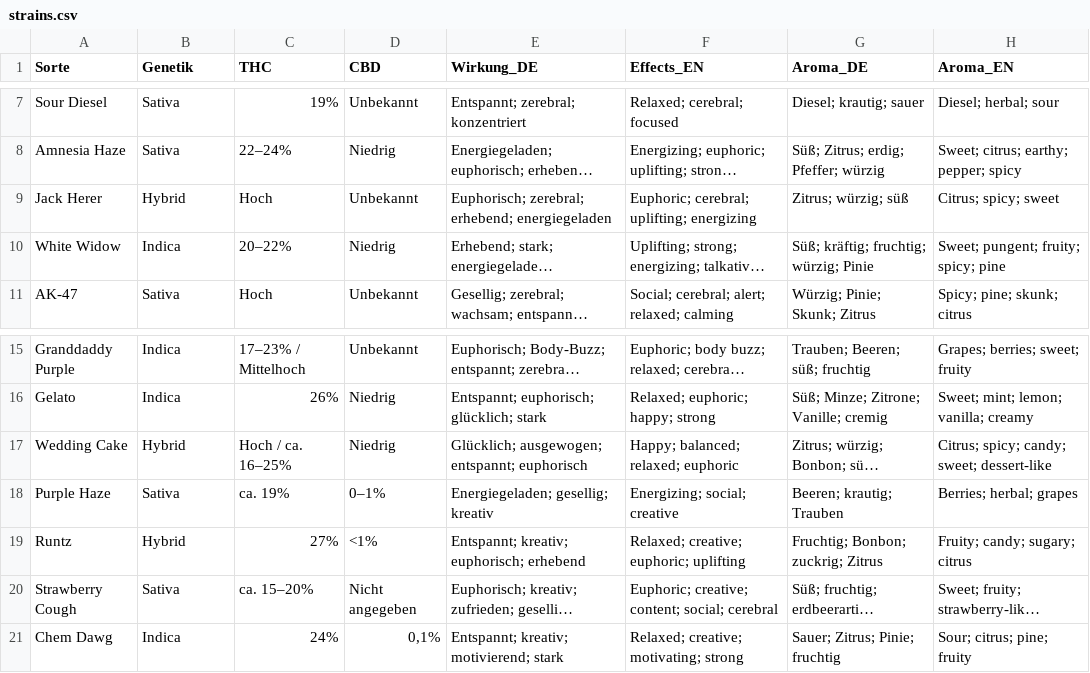
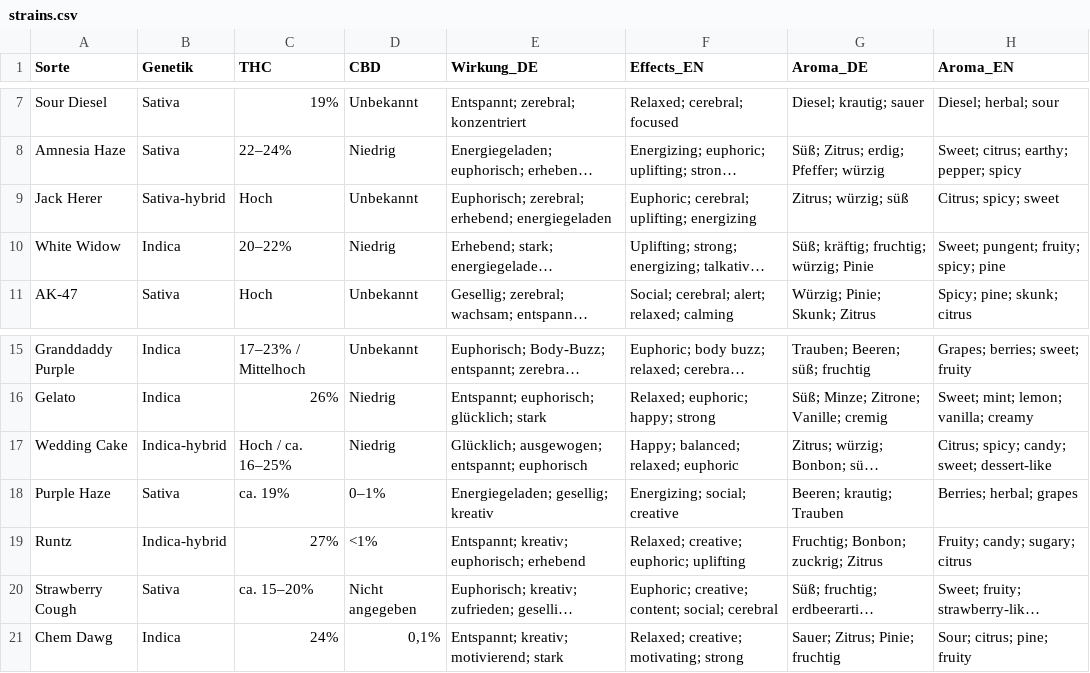
Before and after one commit to syschelle/growtent-backend, a CSV file: data/strains.csv, drawn as a sheet; only a part is shown, gaps mark what is left out; long unchanged cells end in …; the diff names each change by its address in the sheet, - before the commit and + after, or states it on an @@ line.

Commit message:
feat(strains): classify hybrid dominance

```diff
--- a/data/strains.csv
+++ b/data/strains.csv
-B9 (Genetik): Hybrid
+B9 (Genetik): Sativa-hybrid
-B17 (Genetik): Hybrid
+B17 (Genetik): Indica-hybrid
-B19 (Genetik): Hybrid
+B19 (Genetik): Indica-hybrid
```
Also changed, not shown: 8 other files.
